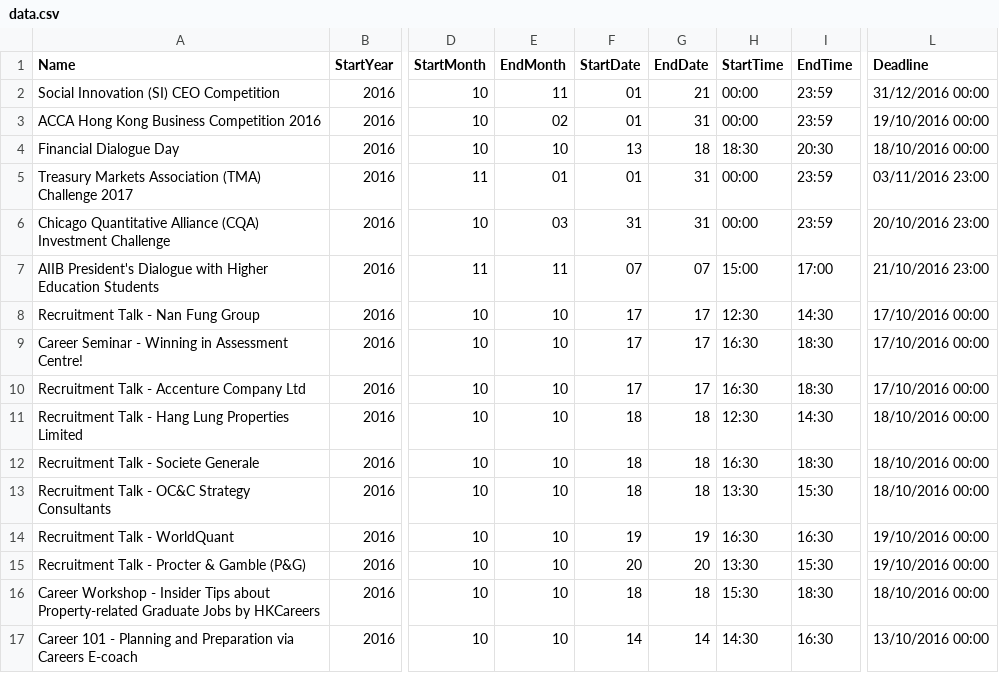
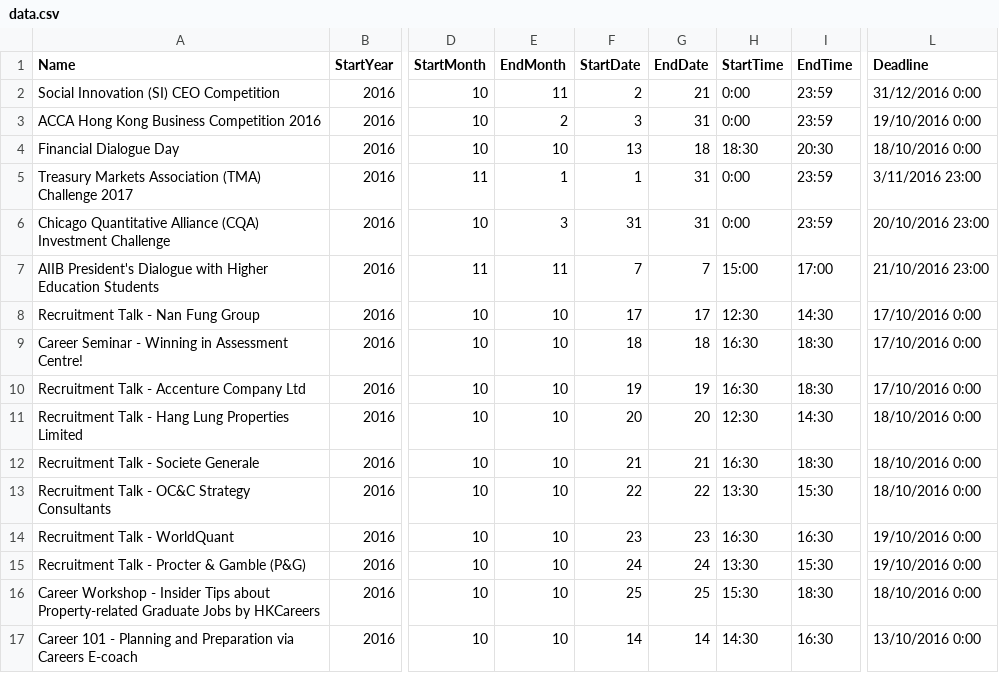
Before and after one commit to scottchanhosing/Presentation_Material, a CSV file: data.csv, drawn as a sheet; only a part is shown, gaps mark what is left out; the diff names each change by its address in the sheet, - before the commit and + after, or states it on an @@ line.

```diff
--- a/data.csv
+++ b/data.csv
-F2 (StartDate): 01
+F2 (StartDate): 2
-H2:H3 (StartTime): 00:00
+H2:H3 (StartTime): 0:00
-L2 (Deadline): 31/12/2016 00:00
+L2 (Deadline): 31/12/2016 0:00
-E3 (EndMonth): 02
+E3 (EndMonth): 2
-F3 (StartDate): 01
+F3 (StartDate): 3
-L3 (Deadline): 19/10/2016 00:00
+L3 (Deadline): 19/10/2016 0:00
-L4 (Deadline): 18/10/2016 00:00
+L4 (Deadline): 18/10/2016 0:00
-E5 (EndMonth): 01
+E5 (EndMonth): 1
-F5 (StartDate): 01
+F5 (StartDate): 1
-H5:H6 (StartTime): 00:00
+H5:H6 (StartTime): 0:00
-L5 (Deadline): 03/11/2016 23:00
+L5 (Deadline): 3/11/2016 23:00
-E6 (EndMonth): 03
+E6 (EndMonth): 3
-F7 (StartDate): 07
+F7 (StartDate): 7
-G7 (EndDate): 07
+G7 (EndDate): 7
-L8:L10 (Deadline): 17/10/2016 00:00
+L8:L10 (Deadline): 17/10/2016 0:00
-F9 (StartDate): 17
+F9 (StartDate): 18
-G9 (EndDate): 17
+G9 (EndDate): 18
-F10 (StartDate): 17
+F10 (StartDate): 19
-G10 (EndDate): 17
+G10 (EndDate): 19
-F11 (StartDate): 18
+F11 (StartDate): 20
-G11 (EndDate): 18
+G11 (EndDate): 20
-L11:L13 (Deadline): 18/10/2016 00:00
+L11:L13 (Deadline): 18/10/2016 0:00
-F12 (StartDate): 18
+F12 (StartDate): 21
-G12 (EndDate): 18
+G12 (EndDate): 21
-F13 (StartDate): 18
+F13 (StartDate): 22
-G13 (EndDate): 18
+G13 (EndDate): 22
-F14 (StartDate): 19
+F14 (StartDate): 23
-G14 (EndDate): 19
+G14 (EndDate): 23
-L14:L15 (Deadline): 19/10/2016 00:00
+L14:L15 (Deadline): 19/10/2016 0:00
-F15 (StartDate): 20
+F15 (StartDate): 24
-G15 (EndDate): 20
+G15 (EndDate): 24
-F16 (StartDate): 18
+F16 (StartDate): 25
-G16 (EndDate): 18
+G16 (EndDate): 25
-L16 (Deadline): 18/10/2016 00:00
+L16 (Deadline): 18/10/2016 0:00
-L17 (Deadline): 13/10/2016 00:00
+L17 (Deadline): 13/10/2016 0:00
```
Also changed, not shown: 42 other files.
